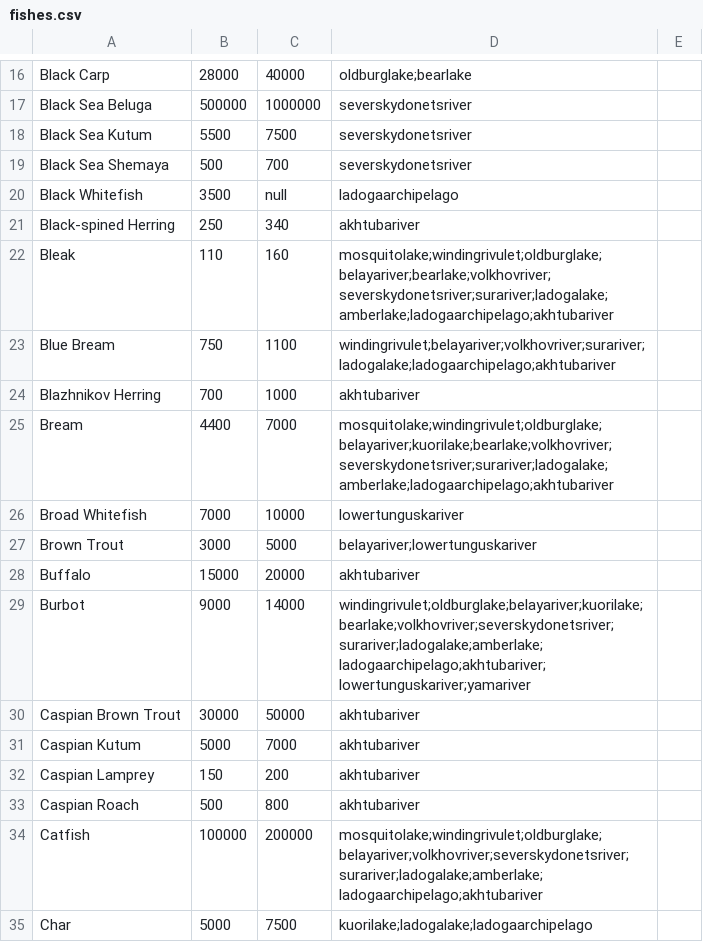
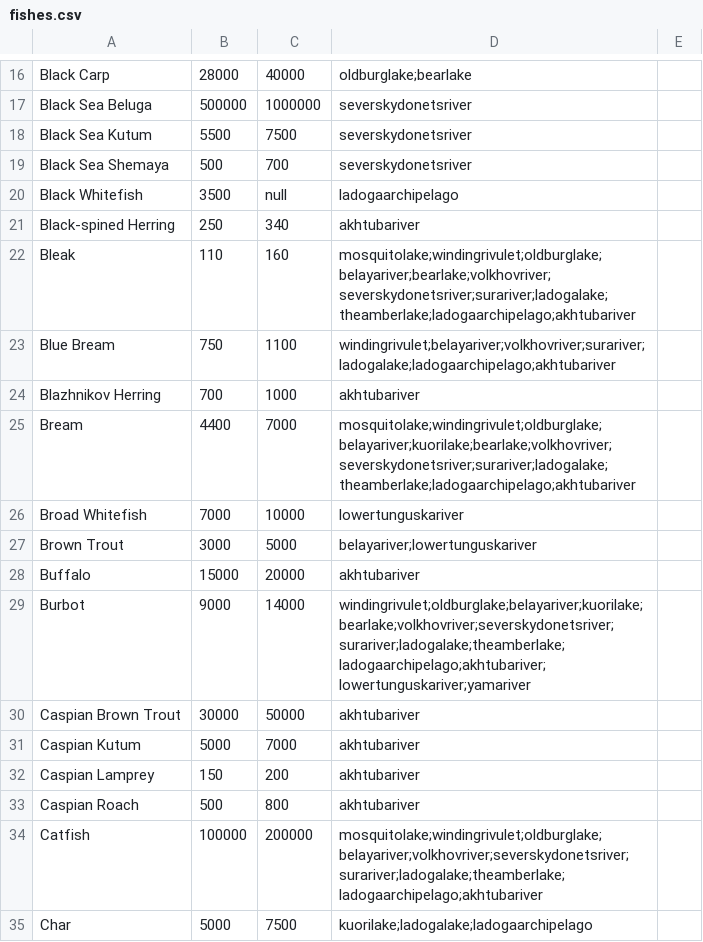
Before and after one commit to Sandoramix/RF4ITA-backend, a CSV file: scraped/fishes.csv, drawn as a sheet; only a part is shown, gaps mark what is left out; the diff covers the shown part only.

```diff
--- a/scraped/fishes.csv
+++ b/scraped/fishes.csv
@@ -21,6 +21,6 @@ Black Whitefish,3500,null,ladogaarchipelago
 Black-spined Herring,250,340,akhtubariver
-Bleak,110,160,mosquitolake;windingrivulet;oldburglake;belayariver;bearlake;volkhovriver;severskydonetsriver;surariver;ladogalake;amberlake;ladogaarchipelago;akhtubariver
+Bleak,110,160,mosquitolake;windingrivulet;oldburglake;belayariver;bearlake;volkhovriver;severskydonetsriver;surariver;ladogalake;theamberlake;ladogaarchipelago;akhtubariver
 Blue Bream,750,1100,windingrivulet;belayariver;volkhovriver;surariver;ladogalake;ladogaarchipelago;akhtubariver
 Blazhnikov Herring,700,1000,akhtubariver
-Bream,4400,7000,mosquitolake;windingrivulet;oldburglake;belayariver;kuorilake;bearlake;volkhovriver;severskydonetsriver;surariver;ladogalake;amberlake;ladogaarchipelago;akhtubariver
+Bream,4400,7000,mosquitolake;windingrivulet;oldburglake;belayariver;kuorilake;bearlake;volkhovriver;severskydonetsriver;surariver;ladogalake;theamberlake;ladogaarchipelago;akhtubariver
 Broad Whitefish,7000,10000,lowertunguskariver
@@ -28,3 +28,3 @@ Brown Trout,3000,5000,belayariver;lowertunguskariver
 Buffalo,15000,20000,akhtubariver
-Burbot,9000,14000,windingrivulet;oldburglake;belayariver;kuorilake;bearlake;volkhovriver;severskydonetsriver;surariver;ladogalake;amberlake;ladogaarchipelago;akhtubariver;lowertunguskariver;yamariver
+Burbot,9000,14000,windingrivulet;oldburglake;belayariver;kuorilake;bearlake;volkhovriver;severskydonetsriver;surariver;ladogalake;theamberlake;ladogaarchipelago;akhtubariver;lowertunguskariver;yamariver
 Caspian Brown Trout,30000,50000,akhtubariver
@@ -33,3 +33,3 @@ Caspian Lamprey,150,200,akhtubariver
 Caspian Roach,500,800,akhtubariver
-Catfish,100000,200000,mosquitolake;windingrivulet;oldburglake;belayariver;volkhovriver;severskydonetsriver;surariver;ladogalake;amberlake;ladogaarchipelago;akhtubariver
+Catfish,100000,200000,mosquitolake;windingrivulet;oldburglake;belayariver;volkhovriver;severskydonetsriver;surariver;ladogalake;theamberlake;ladogaarchipelago;akhtubariver
 Char,5000,7500,kuorilake;ladogalake;ladogaarchipelago
```
Also changed, not shown: 32 edited cells elsewhere in this file, scraped/trophies.csv, 1 other file.
